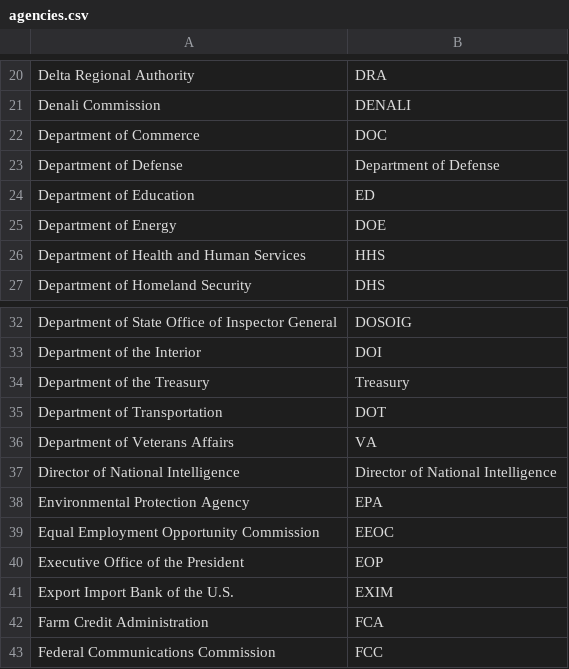
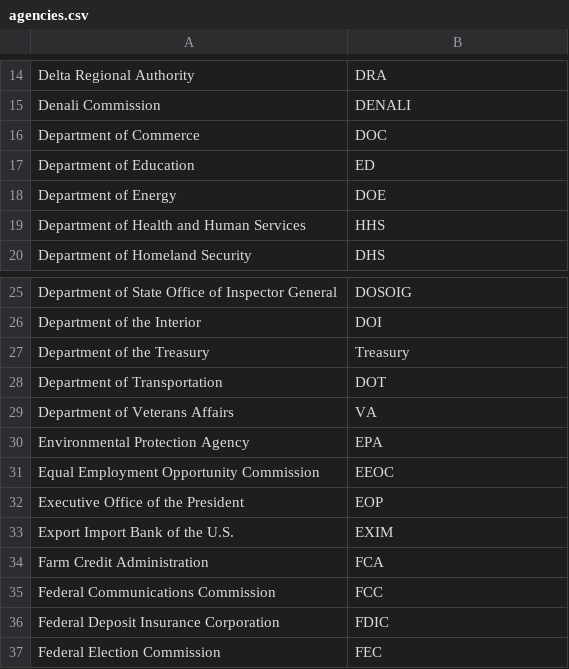
Before and after one commit to cisagov/saver, a CSV file: include/agencies.csv, drawn as a sheet; only a part is shown, gaps mark what is left out; the shorter side is filled out with more unchanged rows; the diff covers the shown part only.

```diff
--- a/include/agencies.csv
+++ b/include/agencies.csv
@@ -22,3 +16,2 @@ Denali Commission,DENALI
 Department of Commerce,DOC
-Department of Defense,Department of Defense
 Department of Education,ED
@@ -36,3 +29,2 @@ Department of Transportation,DOT
 Department of Veterans Affairs,VA
-Director of National Intelligence,Director of National Intelligence
 Environmental Protection Agency,EPA
```
Also changed, not shown: 25 removed rows elsewhere in this file.
